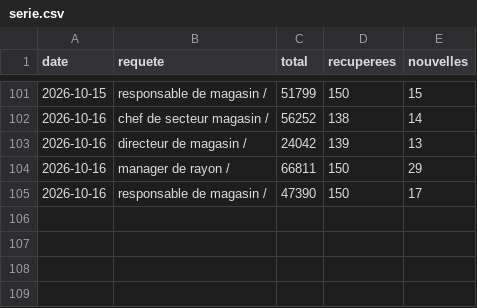
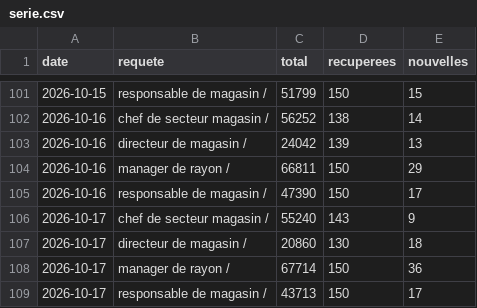
Before and after one commit to LinaSouilmi/metier-retail, a CSV file: data/jooble/serie.csv, drawn as a sheet; only a part is shown, gaps mark what is left out.

```diff
--- a/data/jooble/serie.csv
+++ b/data/jooble/serie.csv
@@ -105 +105,5 @@ date,requete,total,recuperees,nouvelles
 2026-10-16,responsable de magasin / ,47390,150,17
+2026-10-17,chef de secteur magasin / ,55240,143,9
+2026-10-17,directeur de magasin / ,20860,130,18
+2026-10-17,manager de rayon / ,67714,150,36
+2026-10-17,responsable de magasin / ,43713,150,17
```
Also changed, not shown: data/adzuna/serie.csv, data/lba/serie.csv, 28 other files.
